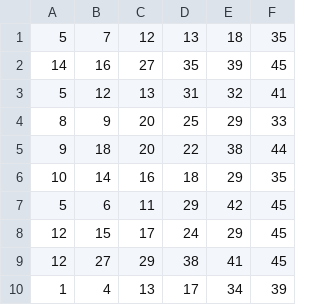
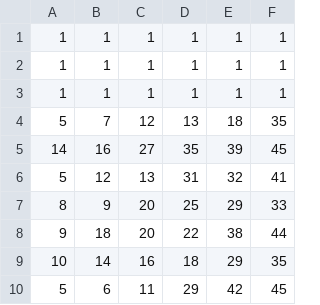
Before and after one commit to TiRaGul/Lotto, a CSV file: LottoData.CSV, drawn as a sheet; only a part is shown; the shorter side is filled out with more unchanged rows; the diff names each change by its address in the sheet, - before the commit and + after, or states it on an @@ line.

Commit message:
Update LottoData.CSV

```diff
--- a/LottoData.CSV
+++ b/LottoData.CSV
+row 1: 1 | 1 | 1 | 1 | 1 | 1
+row 2: 1 | 1 | 1 | 1 | 1 | 1
+row 3: 1 | 1 | 1 | 1 | 1 | 1
```
